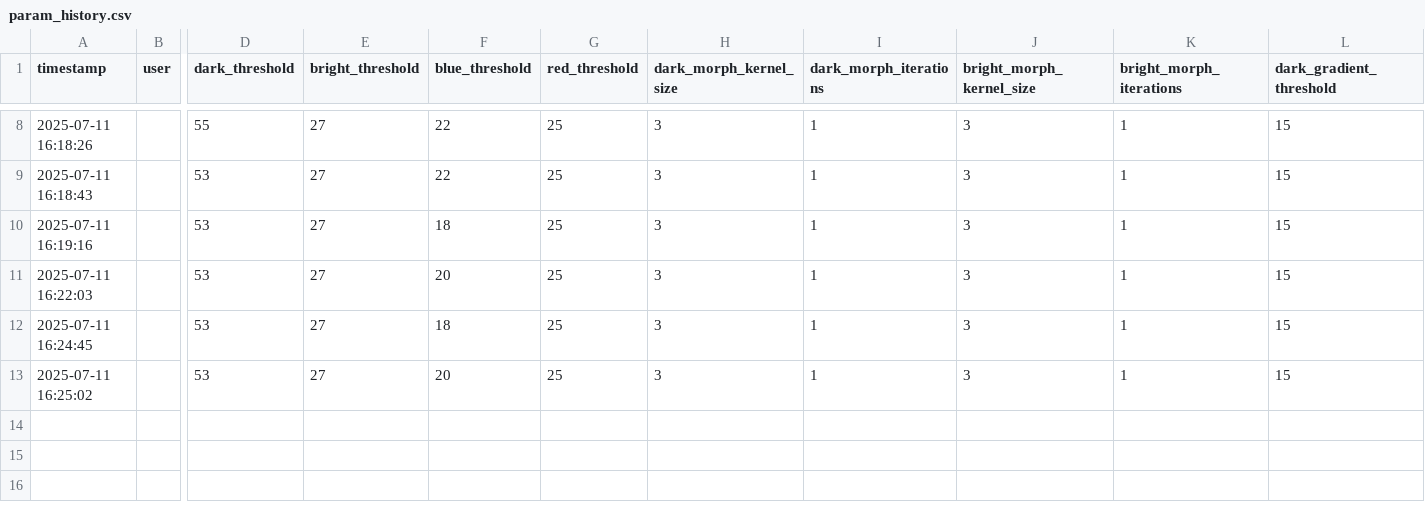
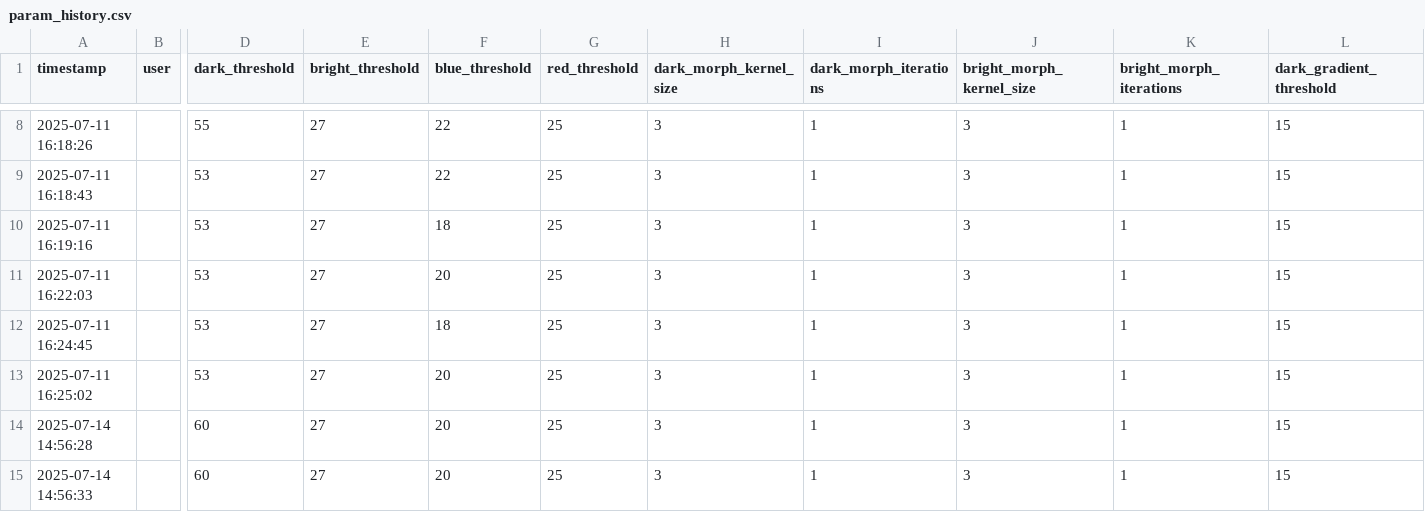
Before and after one commit to cunhavitor/VisionCameraSheet, a CSV file: logs/param_history.csv, drawn as a sheet; only a part is shown, gaps mark what is left out; rows hold the shown columns only; the diff names each change by its address in the sheet, - before the commit and + after, or states it on an @@ line.

Commit message:
improve defect_detector

```diff
--- a/logs/param_history.csv
+++ b/logs/param_history.csv
+row 14: 2025-07-14 14:56:28 |  | 60 | 27 | 20 | 25 | 3 | 1 | 3 | 1 | 15
+row 15: 2025-07-14 14:56:33 |  | 60 | 27 | 20 | 25 | 3 | 1 | 3 | 1 | 15
```
Also changed, not shown: 7 other files.
